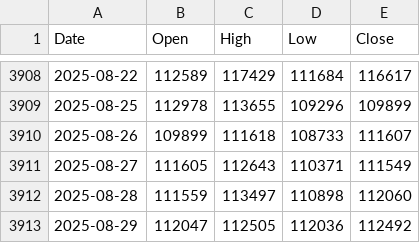
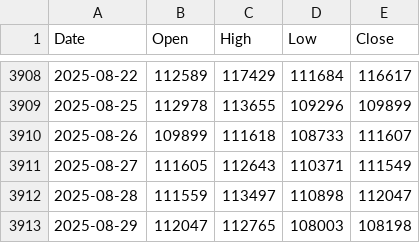
Before and after one commit to matthewprotti/btc_macro_agent_v2.py, a CSV file: data/BTCUSD.csv, drawn as a sheet; only a part is shown, gaps mark what is left out.

```diff
--- a/data/BTCUSD.csv
+++ b/data/BTCUSD.csv
@@ -3911,3 +3911,3 @@ Date,Open,High,Low,Close
 2025-08-27,111605,112643,110371,111549
-2025-08-28,111559,113497,110898,112060
-2025-08-29,112047,112505,112036,112492
+2025-08-28,111559,113497,110898,112047
+2025-08-29,112047,112765,108003,108198
```
Also changed, not shown: data/DXY.csv, data/REALYLD.csv, 2 other files.
